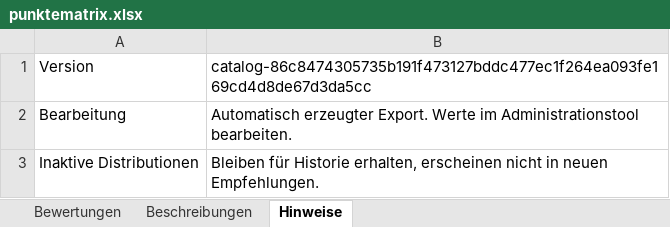
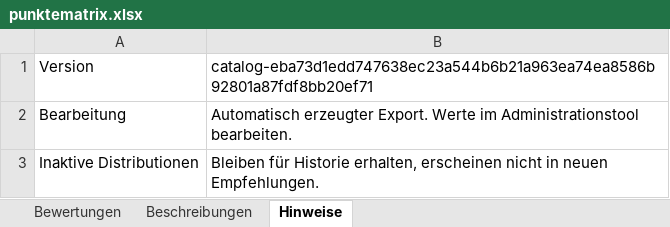
Before and after one commit to ff4f-git/distrochooser, an Excel workbook: data/punktematrix.xlsx, sheet Hinweise, drawn as a sheet; values as stored, in another font and other column widths than the file's, no borders; the diff names each change by its address in the sheet, - before the commit and + after, or states it on an @@ line.

Commit message:
Publish distribution catalog eba73d1edd74 by ff4f-git

```diff
--- a/data/punktematrix.xlsx (sheet Hinweise)
+++ b/data/punktematrix.xlsx (sheet Hinweise)
-B1: catalog-86c8474305735b191f473127bddc477ec1f264ea093fe169cd4d8de67d3da5cc
+B1: catalog-eba73d1edd747638ec23a544b6b21a963ea74ea8586b92801a87fdf8bb20ef71
```
Also changed, not shown: sheet Bewertungen, 12 other files.
